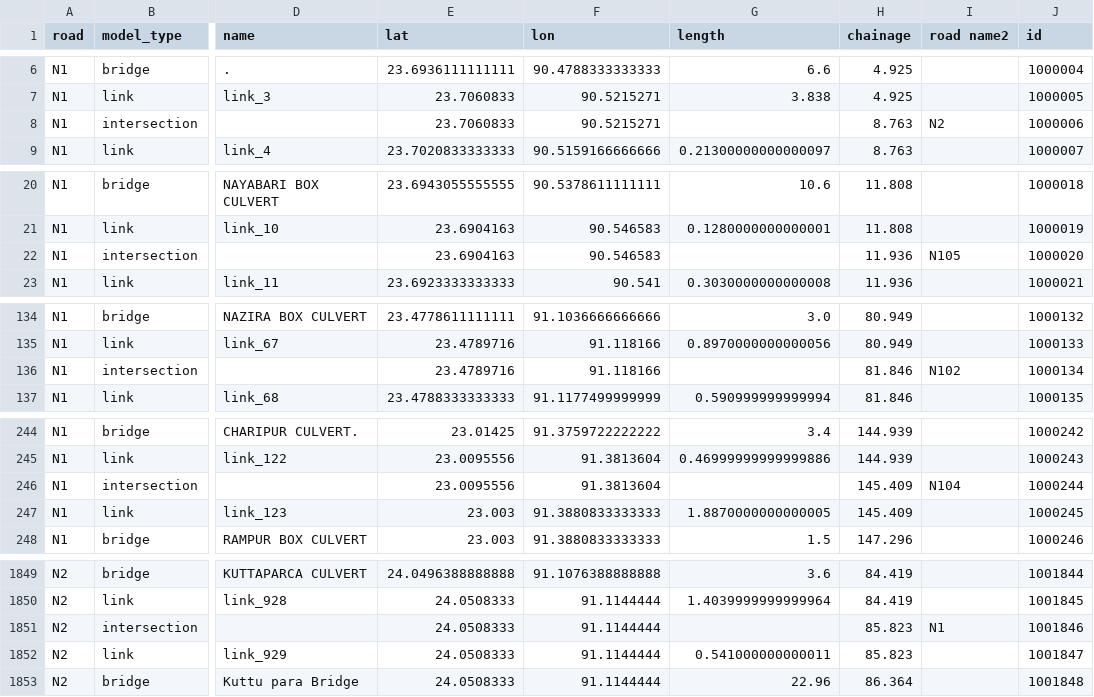
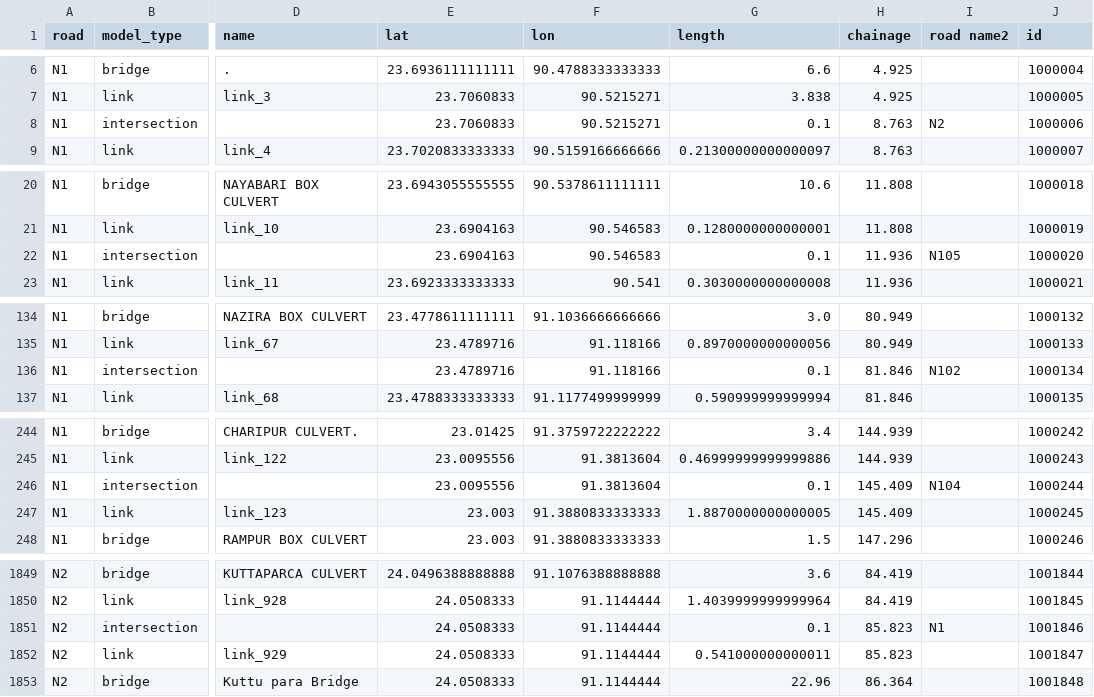
Before and after one commit to annabelverspeek/EPA133A, a CSV file: Assignment3.0/EPA1352-G12-A3.0/EPA1352-G12-A3/data/final_df_manual3.csv, drawn as a sheet; only a part is shown, gaps mark what is left out; the diff covers the shown part only; the diff names each change by its address in the sheet, - before the commit and + after, or states it on an @@ line.

```diff
--- a/Assignment3.0/EPA1352-G12-A3.0/EPA1352-G12-A3/data/final_df_manual3.csv
+++ b/Assignment3.0/EPA1352-G12-A3.0/EPA1352-G12-A3/data/final_df_manual3.csv
-G8 (length): (empty)
+G8 (length): 0.1
-G22 (length): (empty)
+G22 (length): 0.1
-G136 (length): (empty)
+G136 (length): 0.1
-G246 (length): (empty)
+G246 (length): 0.1
-G1851 (length): (empty)
+G1851 (length): 0.1
```
Also changed, not shown: 31 edited cells elsewhere in this file, 4 other files.
